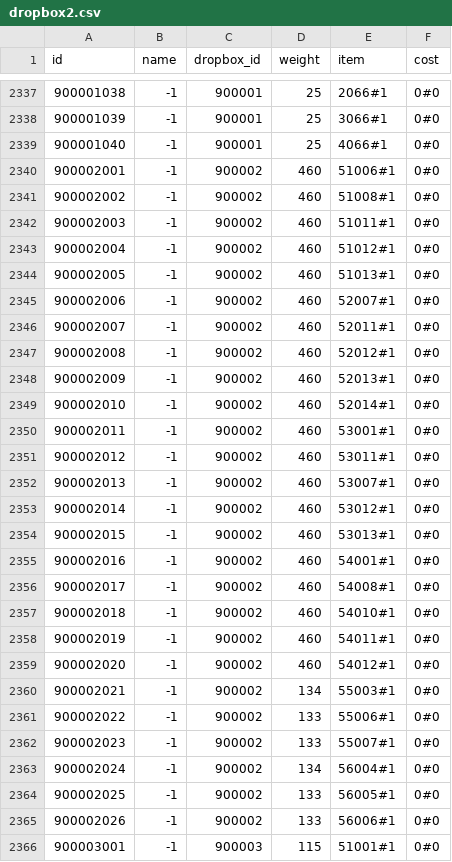
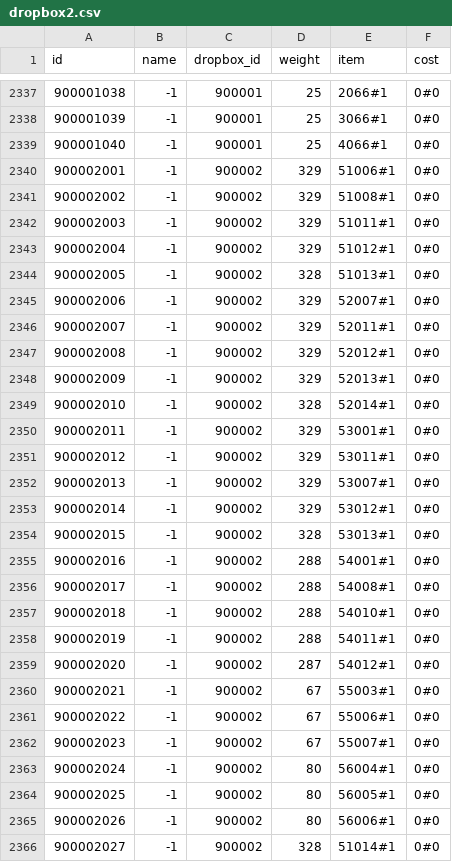
Before and after one commit to afknst/gxb2_tables, a CSV file: tables/dropbox2.csv, drawn as a sheet; only a part is shown, gaps mark what is left out; the shorter side is filled out with more unchanged rows; the diff covers the shown part only.

```diff
--- a/tables/dropbox2.csv
+++ b/tables/dropbox2.csv
@@ -2339,27 +2339,28 @@ id,name,dropbox_id,weight,item,cost
 900001040,-1,900001,25,4066#1,0#0
-900002001,-1,900002,460,51006#1,0#0
-900002002,-1,900002,460,51008#1,0#0
-900002003,-1,900002,460,51011#1,0#0
-900002004,-1,900002,460,51012#1,0#0
-900002005,-1,900002,460,51013#1,0#0
-900002006,-1,900002,460,52007#1,0#0
-900002007,-1,900002,460,52011#1,0#0
-900002008,-1,900002,460,52012#1,0#0
-900002009,-1,900002,460,52013#1,0#0
-900002010,-1,900002,460,52014#1,0#0
-900002011,-1,900002,460,53001#1,0#0
-900002012,-1,900002,460,53011#1,0#0
-900002013,-1,900002,460,53007#1,0#0
-900002014,-1,900002,460,53012#1,0#0
-900002015,-1,900002,460,53013#1,0#0
-900002016,-1,900002,460,54001#1,0#0
-900002017,-1,900002,460,54008#1,0#0
-900002018,-1,900002,460,54010#1,0#0
-900002019,-1,900002,460,54011#1,0#0
-900002020,-1,900002,460,54012#1,0#0
-900002021,-1,900002,134,55003#1,0#0
-900002022,-1,900002,133,55006#1,0#0
-900002023,-1,900002,133,55007#1,0#0
-900002024,-1,900002,134,56004#1,0#0
-900002025,-1,900002,133,56005#1,0#0
-900002026,-1,900002,133,56006#1,0#0
+900002001,-1,900002,329,51006#1,0#0
+900002002,-1,900002,329,51008#1,0#0
+900002003,-1,900002,329,51011#1,0#0
+900002004,-1,900002,329,51012#1,0#0
+900002005,-1,900002,328,51013#1,0#0
+900002006,-1,900002,329,52007#1,0#0
+900002007,-1,900002,329,52011#1,0#0
+900002008,-1,900002,329,52012#1,0#0
+900002009,-1,900002,329,52013#1,0#0
+900002010,-1,900002,328,52014#1,0#0
+900002011,-1,900002,329,53001#1,0#0
+900002012,-1,900002,329,53011#1,0#0
+900002013,-1,900002,329,53007#1,0#0
+900002014,-1,900002,329,53012#1,0#0
+900002015,-1,900002,328,53013#1,0#0
+900002016,-1,900002,288,54001#1,0#0
+900002017,-1,900002,288,54008#1,0#0
+900002018,-1,900002,288,54010#1,0#0
+900002019,-1,900002,288,54011#1,0#0
+900002020,-1,900002,287,54012#1,0#0
+900002021,-1,900002,67,55003#1,0#0
+900002022,-1,900002,67,55006#1,0#0
+900002023,-1,900002,67,55007#1,0#0
+900002024,-1,900002,80,56004#1,0#0
+900002025,-1,900002,80,56005#1,0#0
+900002026,-1,900002,80,56006#1,0#0
+900002027,-1,900002,328,51014#1,0#0
```
Also changed, not shown: 13 added rows elsewhere in this file, misc/bizarre_adventures/bosses.csv, misc/bizarre_adventures/girls.csv, 21 other files.
